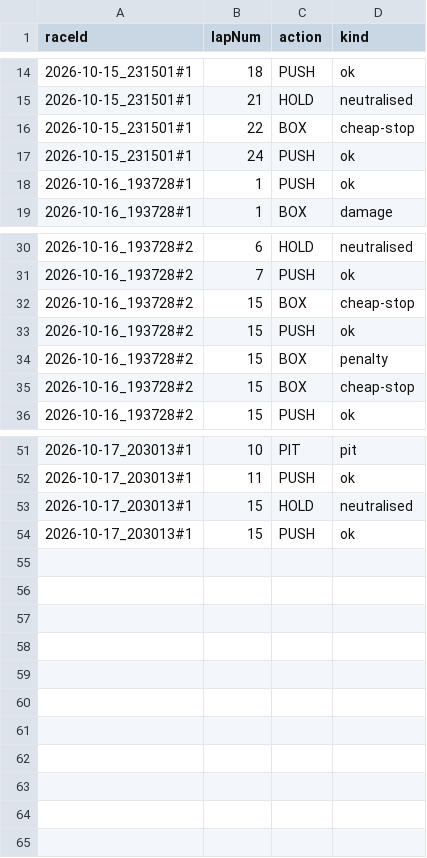
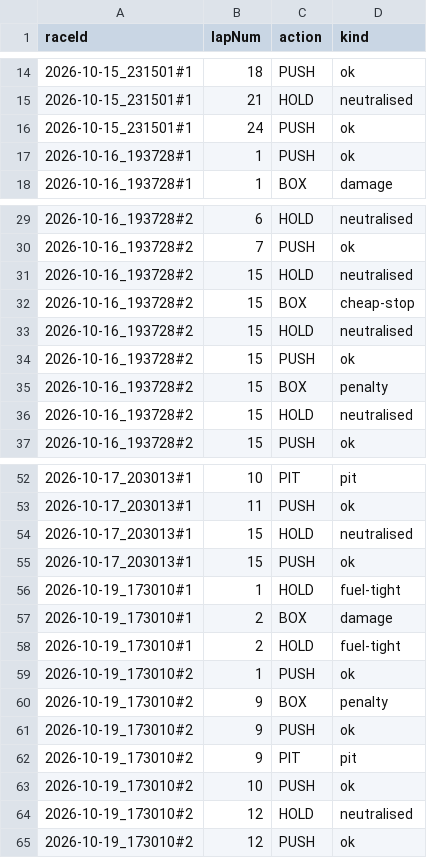
Before and after one commit to srikarnadella/f1-race-engineer, a CSV file: datasets/calls.csv, drawn as a sheet; only a part is shown, gaps mark what is left out.

```diff
--- a/datasets/calls.csv
+++ b/datasets/calls.csv
@@ -15,3 +15,2 @@ raceId,lapNum,action,kind
 2026-10-15_231501#1,21,HOLD,neutralised
-2026-10-15_231501#1,22,BOX,cheap-stop
 2026-10-15_231501#1,24,PUSH,ok
@@ -31,6 +30,8 @@ raceId,lapNum,action,kind
 2026-10-16_193728#2,7,PUSH,ok
+2026-10-16_193728#2,15,HOLD,neutralised
 2026-10-16_193728#2,15,BOX,cheap-stop
+2026-10-16_193728#2,15,HOLD,neutralised
 2026-10-16_193728#2,15,PUSH,ok
 2026-10-16_193728#2,15,BOX,penalty
-2026-10-16_193728#2,15,BOX,cheap-stop
+2026-10-16_193728#2,15,HOLD,neutralised
 2026-10-16_193728#2,15,PUSH,ok
@@ -54 +55,11 @@ raceId,lapNum,action,kind
 2026-10-17_203013#1,15,PUSH,ok
+2026-10-19_173010#1,1,HOLD,fuel-tight
+2026-10-19_173010#1,2,BOX,damage
+2026-10-19_173010#1,2,HOLD,fuel-tight
+2026-10-19_173010#2,1,PUSH,ok
+2026-10-19_173010#2,9,BOX,penalty
+2026-10-19_173010#2,9,PUSH,ok
+2026-10-19_173010#2,9,PIT,pit
+2026-10-19_173010#2,10,PUSH,ok
+2026-10-19_173010#2,12,HOLD,neutralised
+2026-10-19_173010#2,12,PUSH,ok
```
Also changed, not shown: datasets/races.csv, 27 other files.
